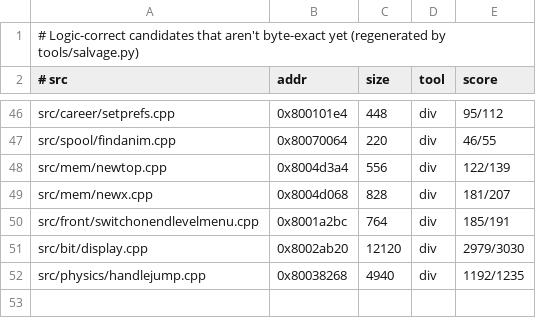
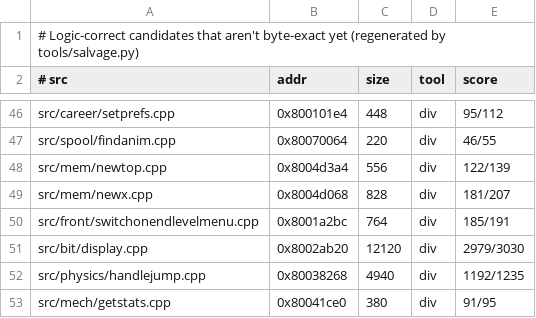
Before and after one commit to LANCommander/THPS, a TSV file: decomp/nearmiss.tsv, drawn as a sheet; only a part is shown, gaps mark what is left out; the diff names each change by its address in the sheet, - before the commit and + after, or states it on an @@ line.

```diff
--- a/decomp/nearmiss.tsv
+++ b/decomp/nearmiss.tsv
+row 53: src/mech/getstats.cpp | 0x80041ce0 | 380 | div | 91/95
```
